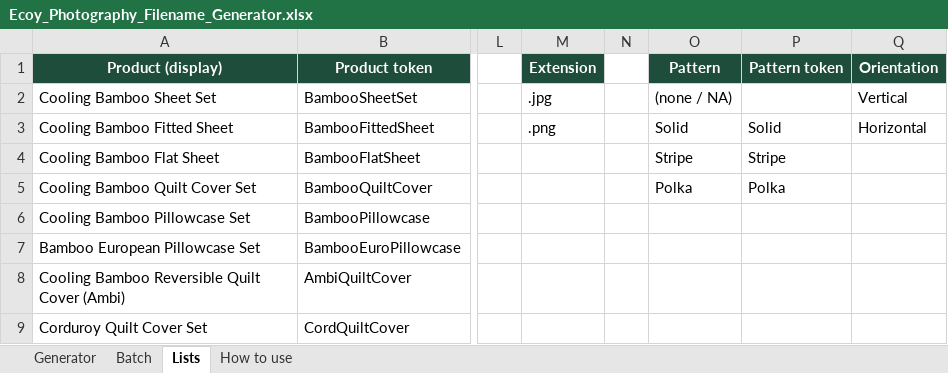
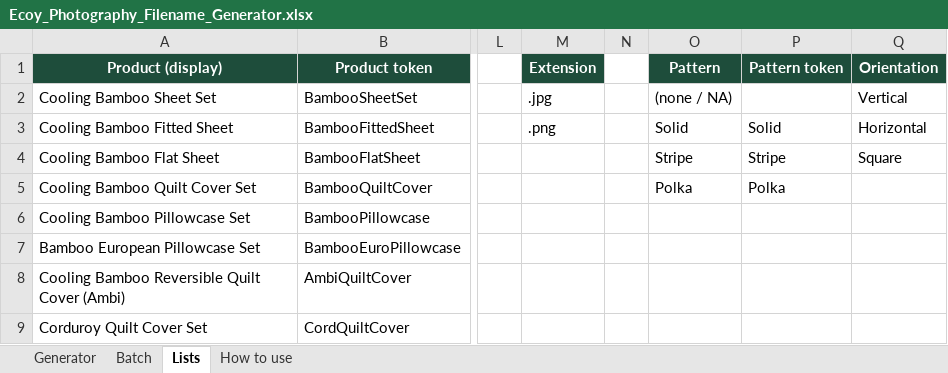
Before and after one commit to teamecoy/designsystem, an Excel workbook: assets/source/Ecoy_Photography_Filename_Generator.xlsx, sheet Lists, drawn as a sheet; only a part is shown, gaps mark what is left out; values as stored, in another font and other column widths than the file's, no borders; charts and pictures not drawn; the diff names each change by its address in the sheet, - before the commit and + after, or states it on an @@ line.

```diff
--- a/assets/source/Ecoy_Photography_Filename_Generator.xlsx (sheet Lists)
+++ b/assets/source/Ecoy_Photography_Filename_Generator.xlsx (sheet Lists)
-Q4 (Orientation): (empty)
+Q4 (Orientation): Square
```
Also changed, not shown: 8 other files.
